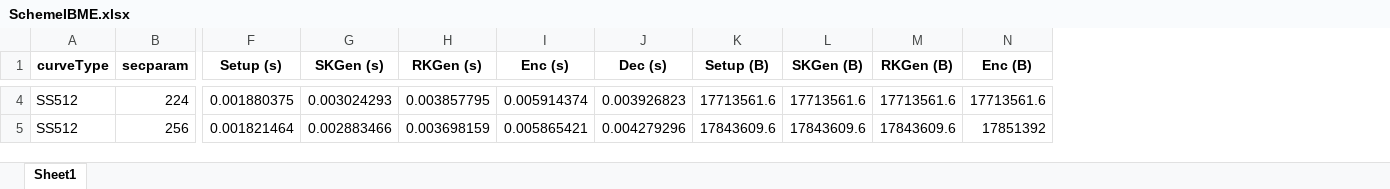
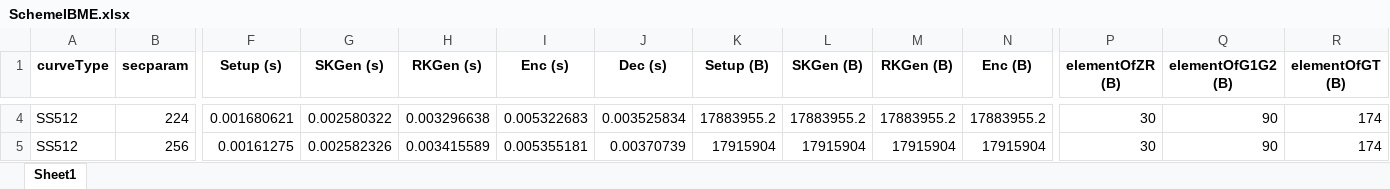
Before and after one commit to BatchClayderman/Cryptography-Schemes, an Excel workbook: SchemeIBMETR/SchemeIBME.xlsx, sheet Sheet1, drawn as a sheet; only a part is shown, gaps mark what is left out; values as stored, in another font and other column widths than the file's, no borders; the diff covers the shown part only; the diff names each change by its address in the sheet, - before the commit and + after, or states it on an @@ line.

```diff
--- a/SchemeIBMETR/SchemeIBME.xlsx (sheet Sheet1)
+++ b/SchemeIBMETR/SchemeIBME.xlsx (sheet Sheet1)
+column P (elementOfZR (B)), rows 4-5: 30 | 30
+column Q (elementOfG1G2 (B)), rows 4-5: 90 | 90
+column R (elementOfGT (B)), rows 4-5: 174 | 174
-F4 (Setup (s)): 0.001880375
+F4 (Setup (s)): 0.001680621
-G4 (SKGen (s)): 0.003024293
+G4 (SKGen (s)): 0.002580322
-H4 (RKGen (s)): 0.003857795
+H4 (RKGen (s)): 0.003296638
-I4 (Enc (s)): 0.005914374
+I4 (Enc (s)): 0.005322683
-J4 (Dec (s)): 0.003926823
+J4 (Dec (s)): 0.003525834
-K4 (Setup (B)): 17713561.6
+K4 (Setup (B)): 17883955.2
-L4 (SKGen (B)): 17713561.6
+L4 (SKGen (B)): 17883955.2
-M4 (RKGen (B)): 17713561.6
+M4 (RKGen (B)): 17883955.2
-N4 (Enc (B)): 17713561.6
+N4 (Enc (B)): 17883955.2
-F5 (Setup (s)): 0.001821464
+F5 (Setup (s)): 0.00161275
-G5 (SKGen (s)): 0.002883466
+G5 (SKGen (s)): 0.002582326
-H5 (RKGen (s)): 0.003698159
+H5 (RKGen (s)): 0.003415589
-I5 (Enc (s)): 0.005865421
+I5 (Enc (s)): 0.005355181
-J5 (Dec (s)): 0.004279296
+J5 (Dec (s)): 0.00370739
-K5 (Setup (B)): 17843609.6
+K5 (Setup (B)): 17915904
-L5 (SKGen (B)): 17843609.6
+L5 (SKGen (B)): 17915904
-M5 (RKGen (B)): 17843609.6
+M5 (RKGen (B)): 17915904
-N5 (Enc (B)): 17851392
+N5 (Enc (B)): 17915904
```
Also changed, not shown: 72 edited cells elsewhere in this sheet, 1 other file.
